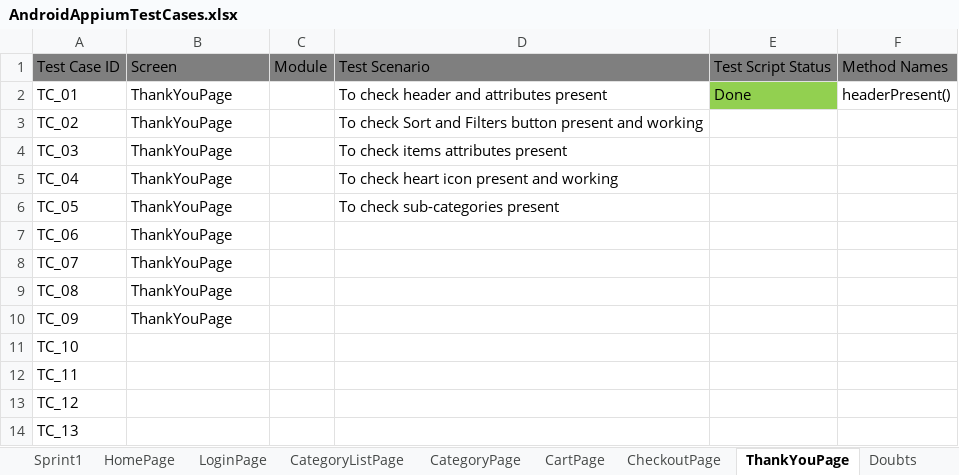
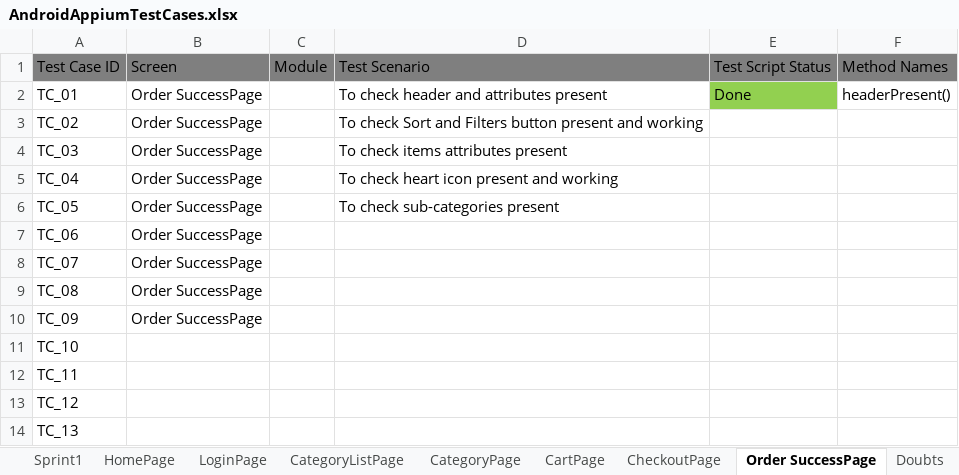
Before and after one commit to ravind-tolexo/AppiumDocumentation, an Excel workbook: AndroidAppiumTestCases.xlsx, sheet Order SuccessPage, drawn as a sheet; values as stored, in another font and other column widths than the file's, no borders; the diff names each change by its address in the sheet, - before the commit and + after, or states it on an @@ line.

Commit message:
updated

```diff
--- a/AndroidAppiumTestCases.xlsx (sheet Order SuccessPage)
+++ b/AndroidAppiumTestCases.xlsx (sheet Order SuccessPage)
-sheet tab: ThankYouPage
+sheet tab: Order SuccessPage
-B2:B10: ThankYouPage
+B2:B10: Order SuccessPage
```
